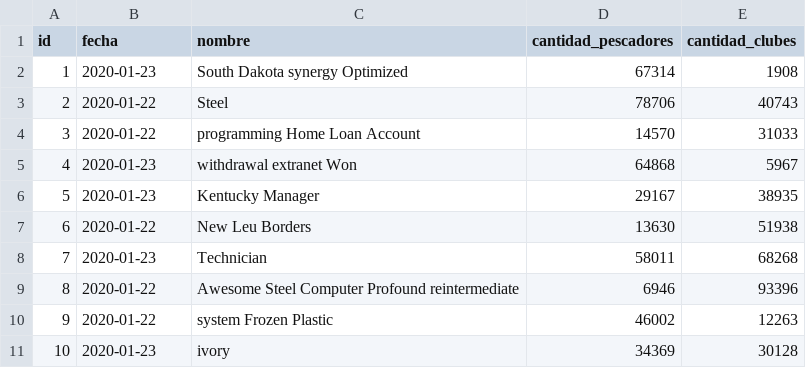
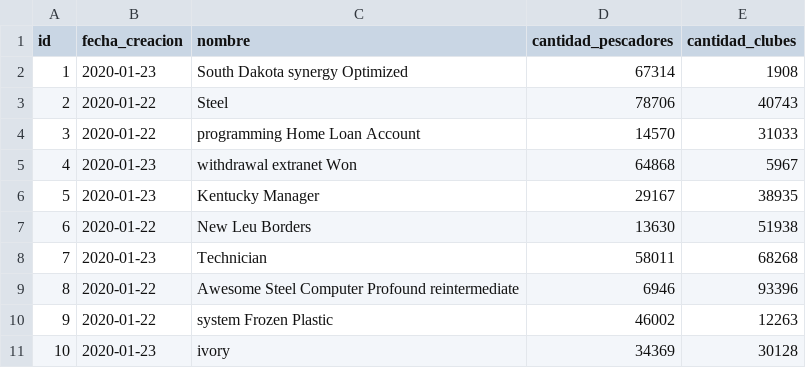
Before and after one commit to FProspitti/pescore, a CSV file: src/main/resources/config/liquibase/fake-data/campeonato.csv, drawn as a sheet.

```diff
--- a/src/main/resources/config/liquibase/fake-data/campeonato.csv
+++ b/src/main/resources/config/liquibase/fake-data/campeonato.csv
@@ -1,2 +1,2 @@
-id;fecha;nombre;cantidad_pescadores;cantidad_clubes
+id;fecha_creacion;nombre;cantidad_pescadores;cantidad_clubes
 1;2020-01-23;South Dakota synergy Optimized;67314;1908
```
Also changed, not shown: src/main/resources/config/liquibase/fake-data/participante.csv, src/main/resources/config/liquibase/fake-data/torneo.csv, 42 other files.
